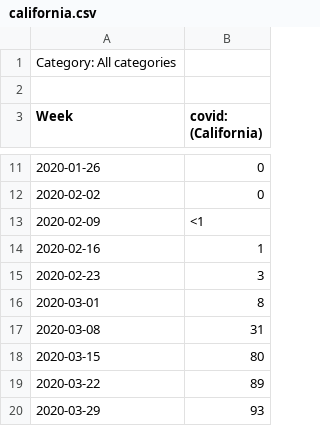
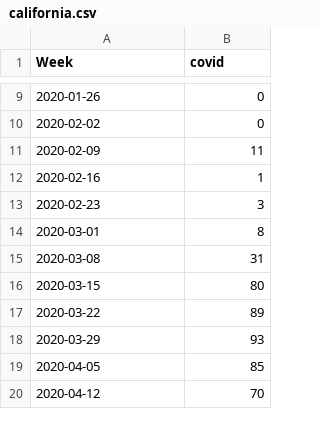
Before and after one commit to hybras/Covid-Analysis, a CSV file: data/covid/california.csv, drawn as a sheet; only a part is shown, gaps mark what is left out; the shorter side is filled out with more unchanged rows; removed rows and columns are numbered as before the commit, all else as after; the diff names each change by its address in the sheet, - before the commit and + after, or states it on an @@ line.

Commit message:
Clean added data

```diff
--- a/data/covid/california.csv
+++ b/data/covid/california.csv
-row 1: Category: All categories
-row 2: (empty)
-B1: covid: (California)
+B1: covid
-B11 (covid): <1
+B11 (covid): 11
```
Also changed, not shown: data/coronavirus/florida.csv, data/coronavirus/maryland.csv, 7 other files.
